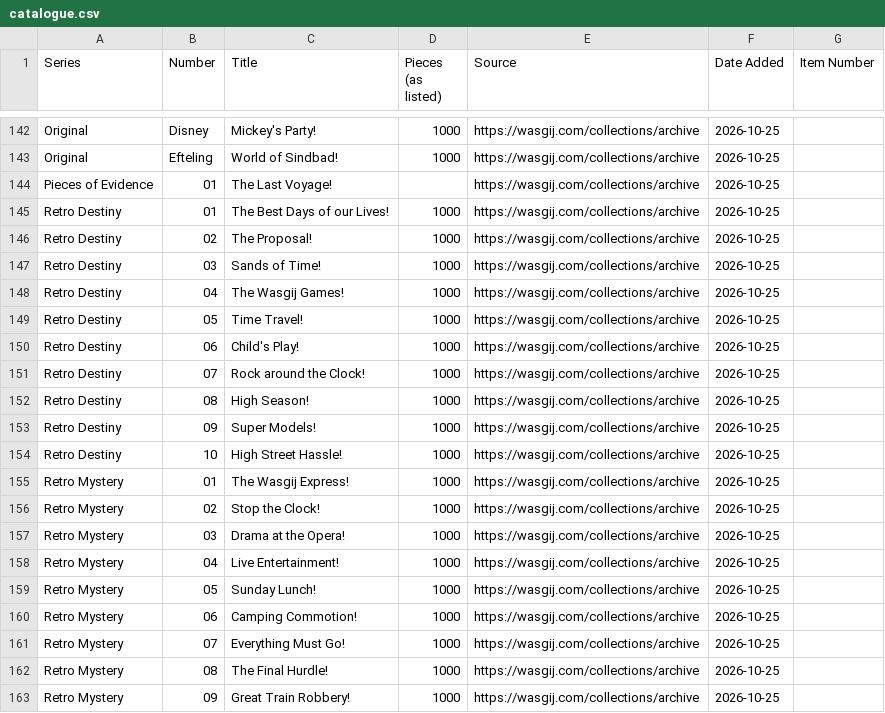
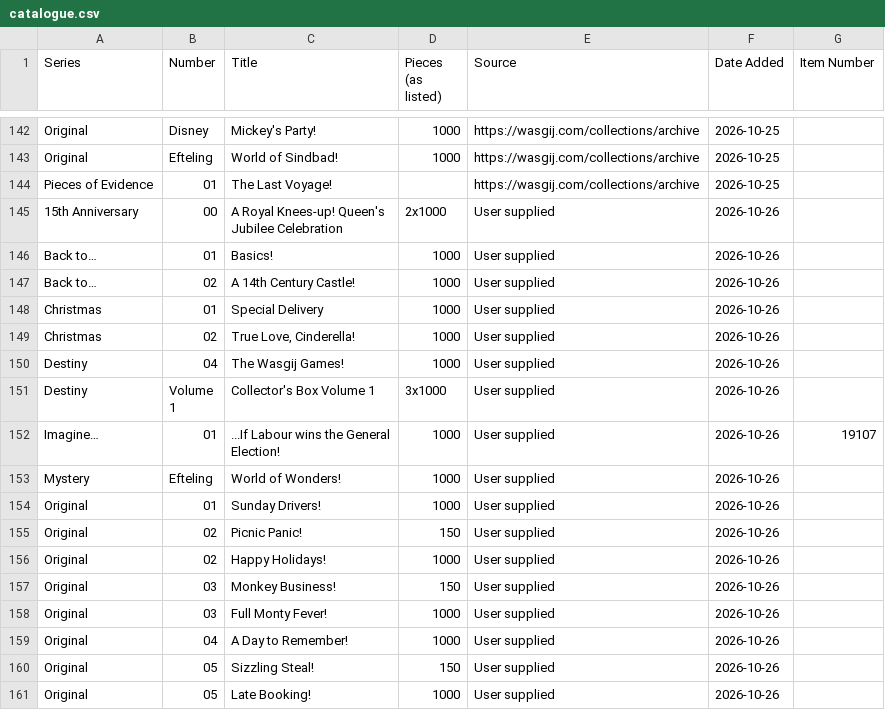
Before and after one commit to Matt-Owen-81/wasgij, a CSV file: catalogue.csv, drawn as a sheet; only a part is shown, gaps mark what is left out; the shorter side is filled out with more unchanged rows; the diff covers the shown part only; the diff names each change by its address in the sheet, - before the commit and + after, or states it on an @@ line.

Commit message:
Consolidate matching Retro catalogue editions (#24)
* Remove matching Retro catalogue duplicates

* Clarify Retro consolidation criteria

* Consolidate standalone Retro reissues of two-puzzle editions

* Consolidate standalone Retro reissues of two-puzzle editions

```diff
--- a/catalogue.csv
+++ b/catalogue.csv
-row 145: Retro Destiny | 01 | The Best Days of our Lives! | 1000 | https://wasgij.com/collections/archive | 2026-10-25
-row 146: Retro Destiny | 02 | The Proposal! | 1000 | https://wasgij.com/collections/archive | 2026-10-25
-row 147: Retro Destiny | 03 | Sands of Time! | 1000 | https://wasgij.com/collections/archive | 2026-10-25
-row 148: Retro Destiny | 04 | The Wasgij Games! | 1000 | https://wasgij.com/collections/archive | 2026-10-25
-row 149: Retro Destiny | 05 | Time Travel! | 1000 | https://wasgij.com/collections/archive | 2026-10-25
-row 150: Retro Destiny | 06 | Child's Play! | 1000 | https://wasgij.com/collections/archive | 2026-10-25
-row 151: Retro Destiny | 07 | Rock around the Clock! | 1000 | https://wasgij.com/collections/archive | 2026-10-25
-row 152: Retro Destiny | 08 | High Season! | 1000 | https://wasgij.com/collections/archive | 2026-10-25
-row 153: Retro Destiny | 09 | Super Models! | 1000 | https://wasgij.com/collections/archive | 2026-10-25
-row 154: Retro Destiny | 10 | High Street Hassle! | 1000 | https://wasgij.com/collections/archive | 2026-10-25
-row 155: Retro Mystery | 01 | The Wasgij Express! | 1000 | https://wasgij.com/collections/archive | 2026-10-25
-row 156: Retro Mystery | 02 | Stop the Clock! | 1000 | https://wasgij.com/collections/archive | 2026-10-25
-row 157: Retro Mystery | 03 | Drama at the Opera! | 1000 | https://wasgij.com/collections/archive | 2026-10-25
-row 158: Retro Mystery | 04 | Live Entertainment! | 1000 | https://wasgij.com/collections/archive | 2026-10-25
-row 159: Retro Mystery | 05 | Sunday Lunch! | 1000 | https://wasgij.com/collections/archive | 2026-10-25
-row 160: Retro Mystery | 06 | Camping Commotion! | 1000 | https://wasgij.com/collections/archive | 2026-10-25
-row 161: Retro Mystery | 07 | Everything Must Go! | 1000 | https://wasgij.com/collections/archive | 2026-10-25
-row 162: Retro Mystery | 08 | The Final Hurdle! | 1000 | https://wasgij.com/collections/archive | 2026-10-25
-row 163: Retro Mystery | 09 | Great Train Robbery! | 1000 | https://wasgij.com/collections/archive | 2026-10-25
```
Also changed, not shown: 11 removed rows elsewhere in this file, 1 other file.
